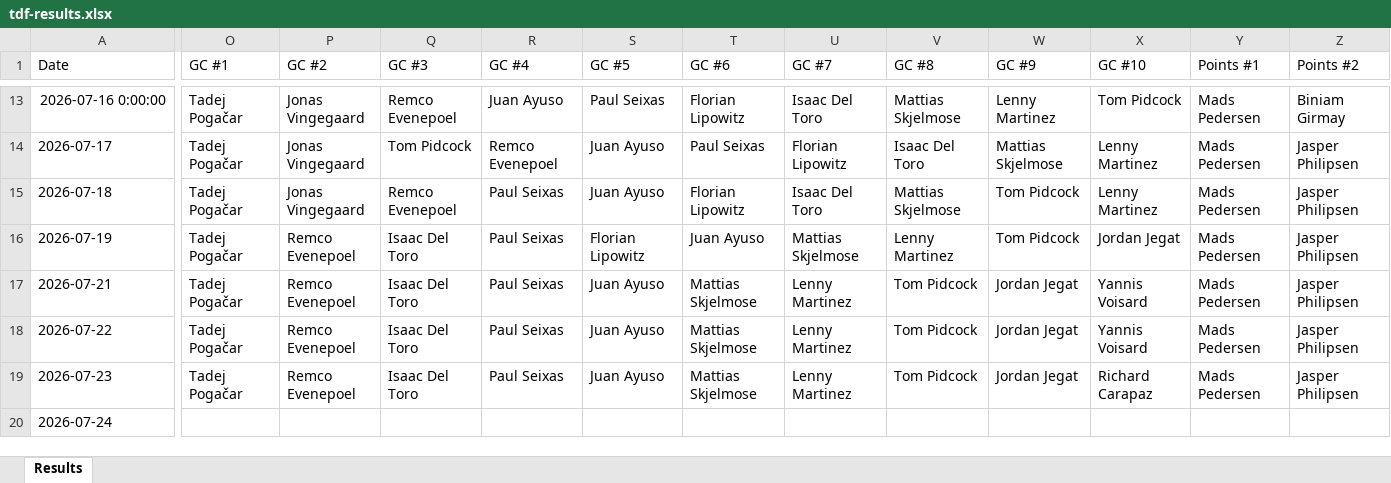
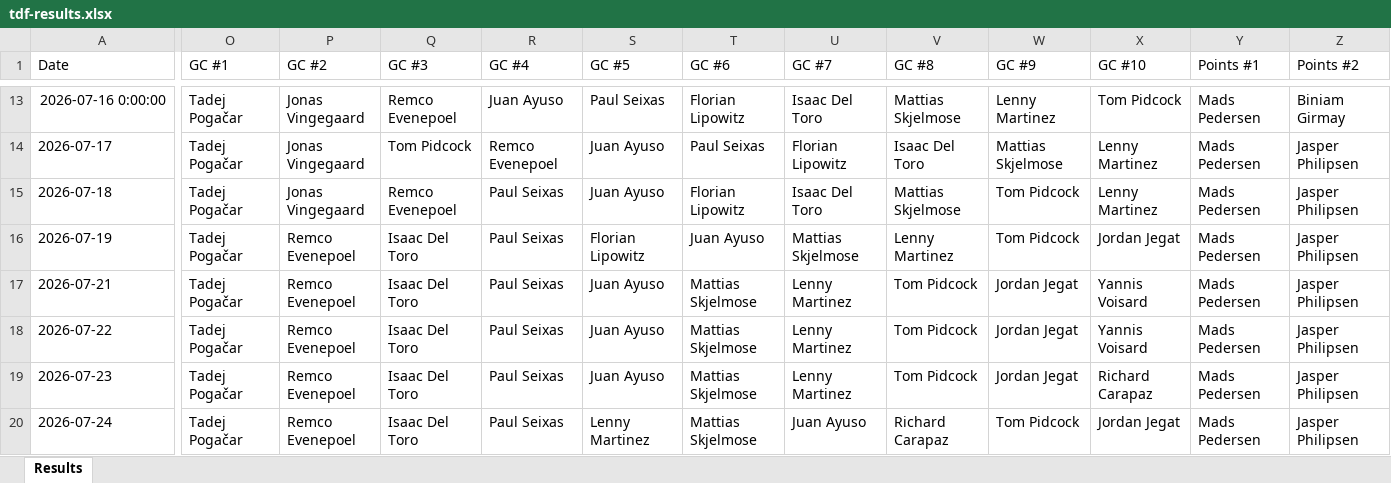
Before and after one commit to danpsh/2026-Fantasy-Cycling, an Excel workbook: tdf-results.xlsx, sheet Results, drawn as a sheet; only a part is shown, gaps mark what is left out; values as stored, in another font and other column widths than the file's, no borders; the diff covers the shown part only; the diff names each change by its address in the sheet, - before the commit and + after, or states it on an @@ line.

Commit message:
Add files via upload

```diff
--- a/tdf-results.xlsx (sheet Results)
+++ b/tdf-results.xlsx (sheet Results)
-O20 (GC #1): (empty)
+O20 (GC #1): Tadej Pogačar
-P20 (GC #2): (empty)
+P20 (GC #2): Remco Evenepoel
-Q20 (GC #3): (empty)
+Q20 (GC #3): Isaac Del Toro
-R20 (GC #4): (empty)
+R20 (GC #4): Paul Seixas
-S20 (GC #5): (empty)
+S20 (GC #5): Lenny Martinez
-T20 (GC #6): (empty)
+T20 (GC #6): Mattias Skjelmose
-U20 (GC #7): (empty)
+U20 (GC #7): Juan Ayuso
-V20 (GC #8): (empty)
+V20 (GC #8): Richard Carapaz
-W20 (GC #9): (empty)
+W20 (GC #9): Tom Pidcock
-X20 (GC #10): (empty)
+X20 (GC #10): Jordan Jegat
-Y20 (Points #1): (empty)
+Y20 (Points #1): Mads Pedersen
-Z20 (Points #2): (empty)
+Z20 (Points #2): Jasper Philipsen
```
Also changed, not shown: 7 edited cells elsewhere in this sheet.
